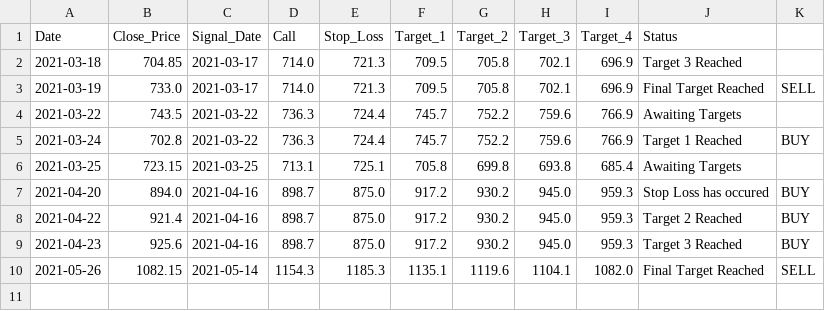
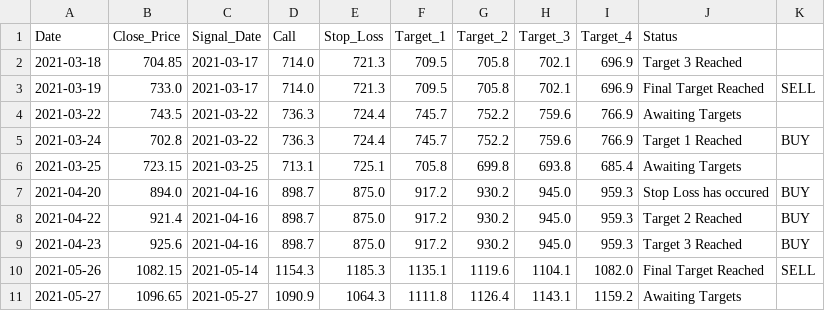
Before and after one commit to Harsh-Sanklecha/stockanalysis, a CSV file: media/BANDHANBANK_report.csv, drawn as a sheet.

```diff
--- a/media/BANDHANBANK_report.csv
+++ b/media/BANDHANBANK_report.csv
@@ -10 +10,2 @@ Date,Close_Price,Signal_Date,Call,Stop_Loss,Target_1,Target_2,Target_3,Target_4,
 2021-05-26,1082.15,2021-05-14,1154.3,1185.3,1135.1,1119.6,1104.1,1082.0,Final Target Reached,SELL
+2021-05-27,1096.65,2021-05-27,1090.9,1064.3,1111.8,1126.4,1143.1,1159.2,Awaiting Targets,
```
Also changed, not shown: media/BAJAJFINSV_report.csv, media/EICHERMOT_report.csv, 20 other files.
